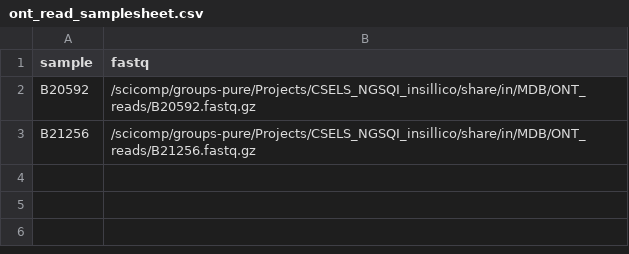
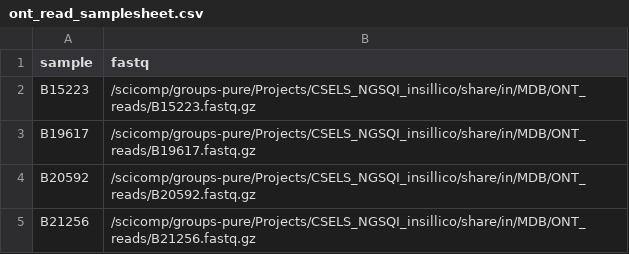
Before and after one commit to CDCgov/ngsqi-spores, a CSV file: ont_read_samplesheet.csv, drawn as a sheet.

Commit message:
automate number of reads

```diff
--- a/ont_read_samplesheet.csv
+++ b/ont_read_samplesheet.csv
@@ -1,2 +1,4 @@
 sample,fastq
+B15223,/scicomp/groups-pure/Projects/CSELS_NGSQI_insillico/share/in/MDB/ONT_reads/B15223.fastq.gz
+B19617,/scicomp/groups-pure/Projects/CSELS_NGSQI_insillico/share/in/MDB/ONT_reads/B19617.fastq.gz
 B20592,/scicomp/groups-pure/Projects/CSELS_NGSQI_insillico/share/in/MDB/ONT_reads/B20592.fastq.gz
```
Also changed, not shown: 4 other files.
